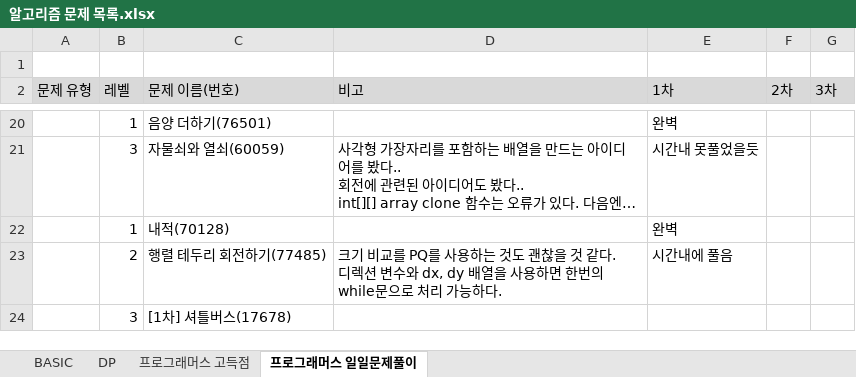
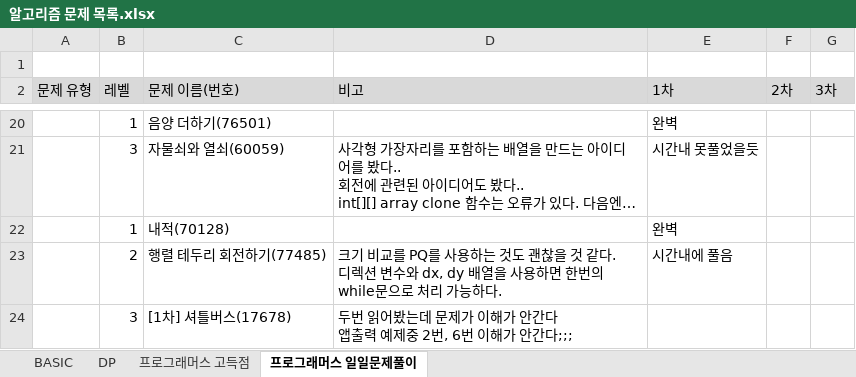
Before and after one commit to SeongJinSong/Algorithm, an Excel workbook: doc/알고리즘 문제 목록.xlsx, sheet 프로그래머스 일일문제풀이, drawn as a sheet; only a part is shown, gaps mark what is left out; long unchanged cells end in …; values as stored, in another font and other column widths than the file's, no borders; charts and pictures not drawn; ↵ is a line break in a cell; the diff names each change by its address in the sheet, - before the commit and + after, or states it on an @@ line.

```diff
--- a/doc/알고리즘 문제 목록.xlsx (sheet 프로그래머스 일일문제풀이)
+++ b/doc/알고리즘 문제 목록.xlsx (sheet 프로그래머스 일일문제풀이)
-D24 (비고): (empty)
+D24 (비고): 두번 읽어봤는데 문제가 이해가 안간다 ↵ 앱출력 예제중 2번, 6번 이해가 안간다;;;
```
Also changed, not shown: 1 other file.
